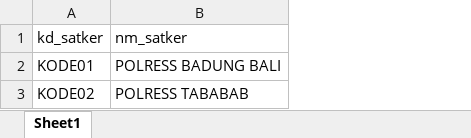
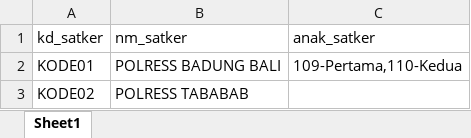
Before and after one commit to anggapur/piarji, an Excel workbook: public/dataimportsatker.xlsx, sheet Sheet1, drawn as a sheet; values as stored, in another font and other column widths than the file's, no borders; the diff names each change by its address in the sheet, - before the commit and + after, or states it on an @@ line.

```diff
--- a/public/dataimportsatker.xlsx (sheet Sheet1)
+++ b/public/dataimportsatker.xlsx (sheet Sheet1)
+column C (anak_satker), row 2: 109-Pertama,110-Kedua
```
Also changed, not shown: public/dataimportpegawai.xlsx, 20 other files.
